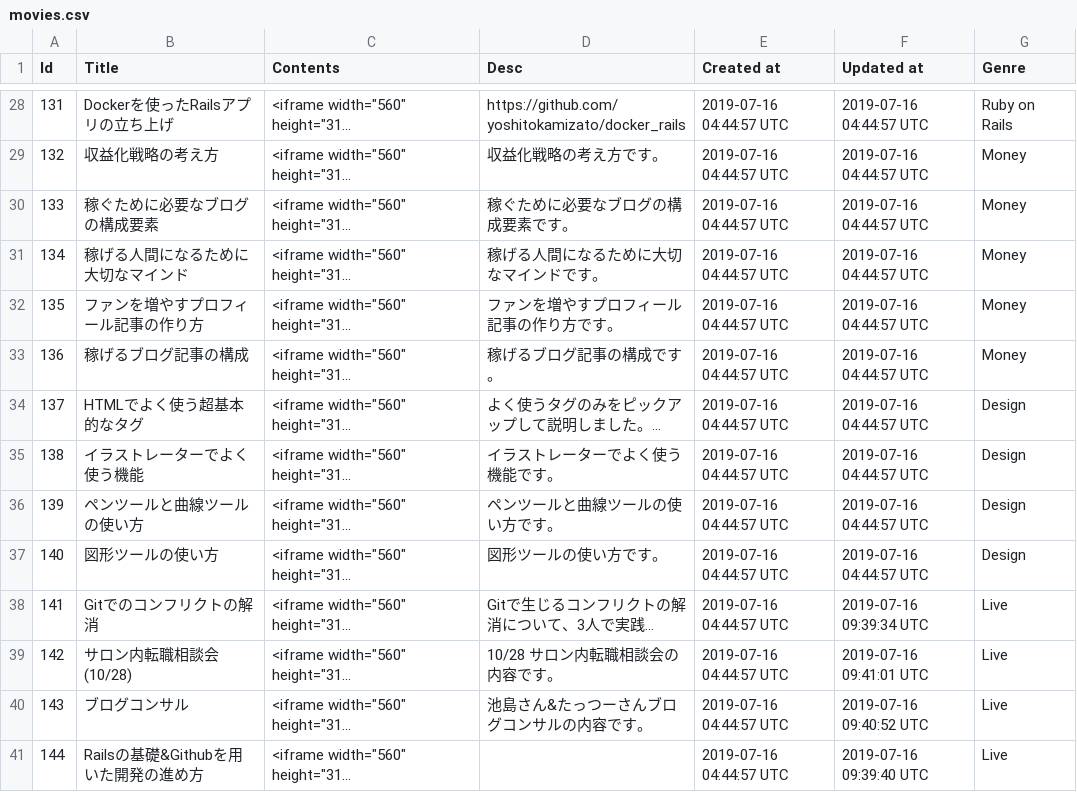
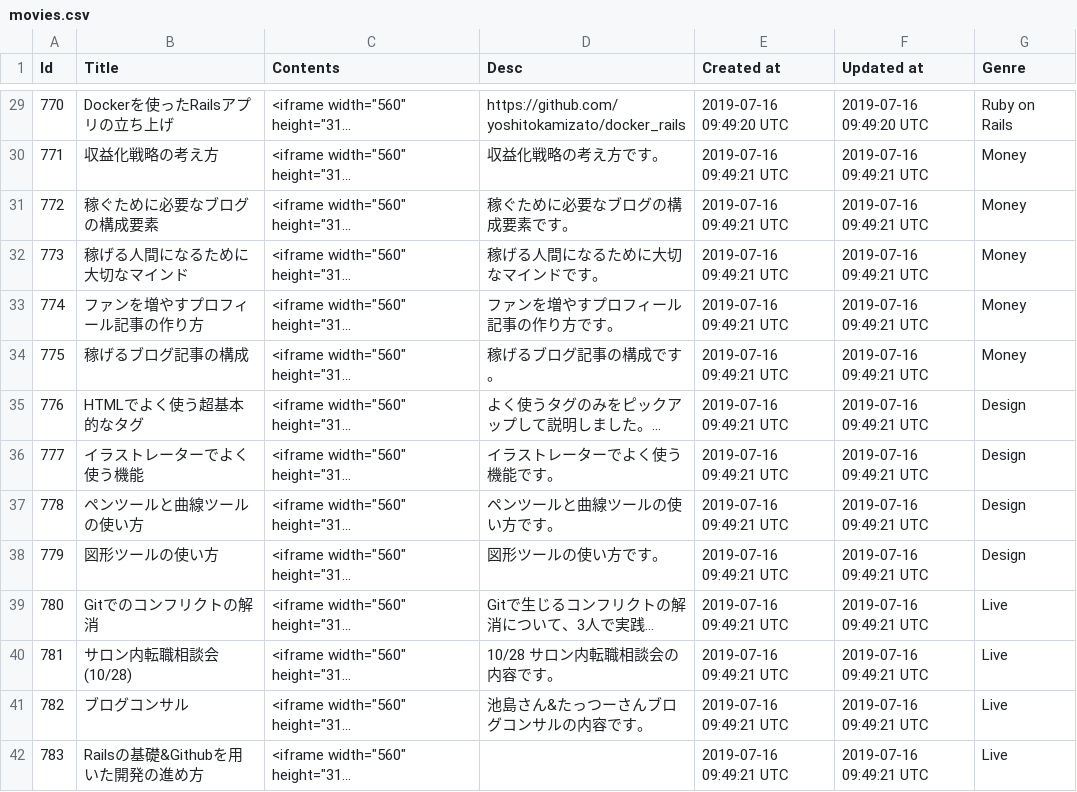
Before and after one commit to yoshitokamizato/Gyakuten, a CSV file: db/data/movies.csv, drawn as a sheet; only a part is shown, gaps mark what is left out; long unchanged cells end in …; addresses are those after the commit; the diff covers the shown part only; the diff names each change by its address in the sheet, - before the commit and + after, or states it on an @@ line.

```diff
--- a/db/data/movies.csv
+++ b/db/data/movies.csv
@@ column A (Id) renumbered between rows 2 and 70 @@
-E29 (Created at): 2019-07-16 04:44:57 UTC
+E29 (Created at): 2019-07-16 09:49:20 UTC
-F29 (Updated at): 2019-07-16 04:44:57 UTC
+F29 (Updated at): 2019-07-16 09:49:20 UTC
-E30:E42 (Created at): 2019-07-16 04:44:57 UTC
+E30:E42 (Created at): 2019-07-16 09:49:21 UTC
-F30:F38 (Updated at): 2019-07-16 04:44:57 UTC
+F30:F38 (Updated at): 2019-07-16 09:49:21 UTC
-F39 (Updated at): 2019-07-16 09:39:34 UTC
+F39 (Updated at): 2019-07-16 09:49:21 UTC
-F40 (Updated at): 2019-07-16 09:41:01 UTC
+F40 (Updated at): 2019-07-16 09:49:21 UTC
-F41 (Updated at): 2019-07-16 09:40:52 UTC
+F41 (Updated at): 2019-07-16 09:49:21 UTC
-F42 (Updated at): 2019-07-16 09:39:40 UTC
+F42 (Updated at): 2019-07-16 09:49:21 UTC
```
Also changed, not shown: 3 added rows and 108 edited cells elsewhere in this file, 1 other file.
